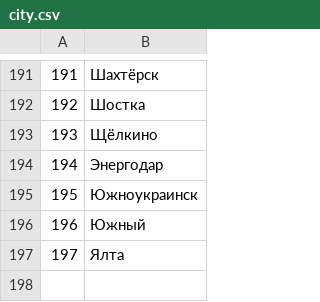
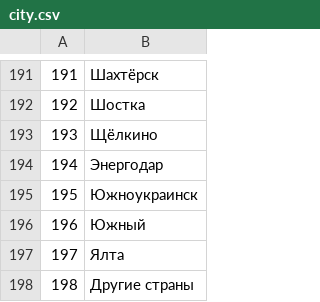
Before and after one commit to wastrox/medical, a CSV file: city.csv, drawn as a sheet; only a part is shown, gaps mark what is left out.

Commit message:
Add 'Other countries' in City

```diff
--- a/city.csv
+++ b/city.csv
@@ -197 +197,2 @@
 197,"Ялта"
+198, "Другие страны"
```
